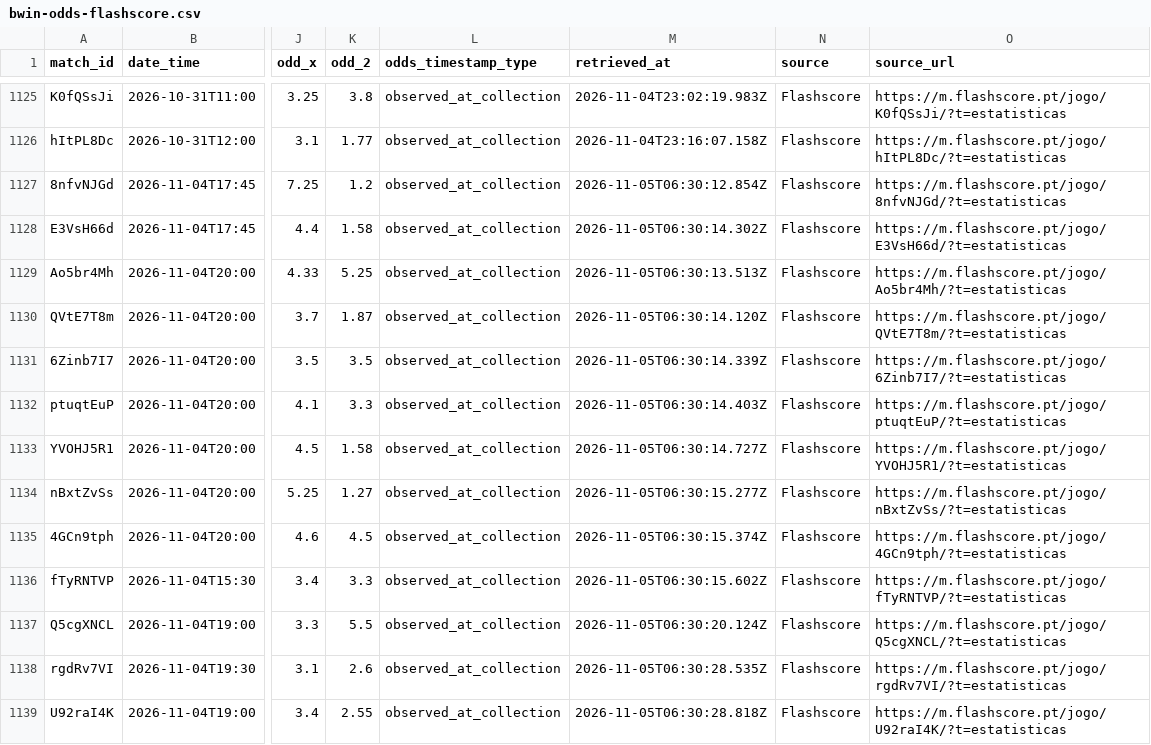
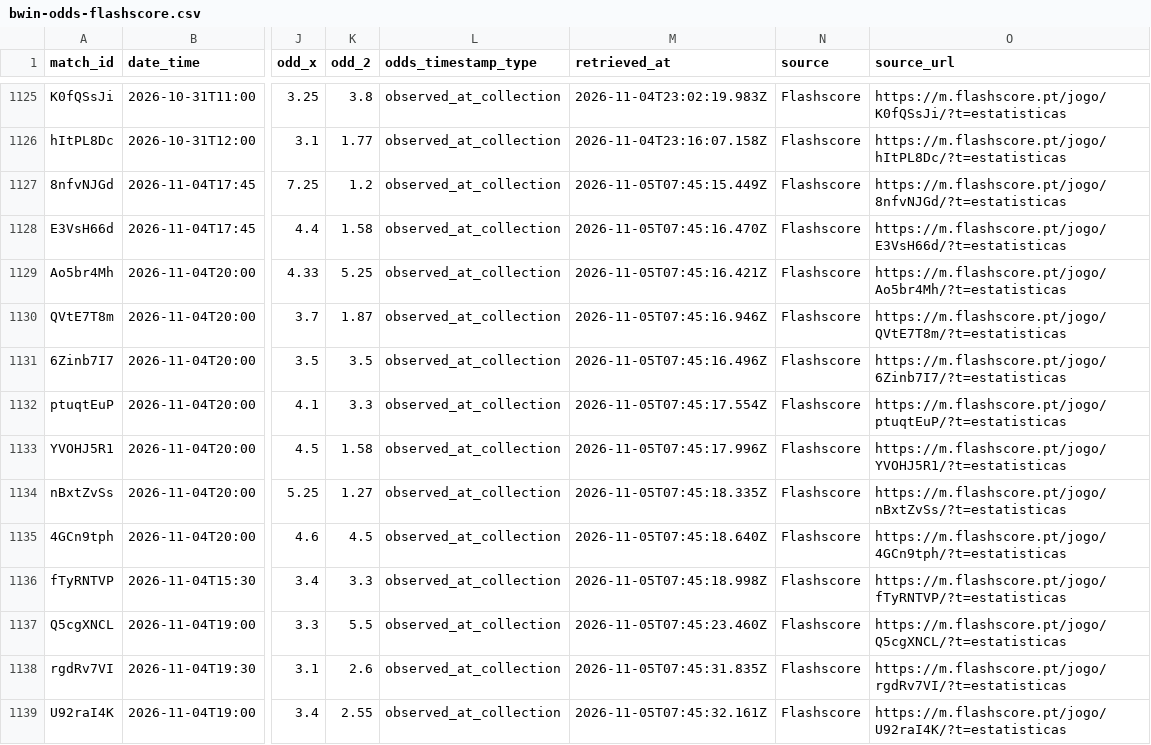
Before and after one commit to markyto34/simuladorfutebol, a CSV file: data/bwin-odds-flashscore.csv, drawn as a sheet; only a part is shown, gaps mark what is left out; the diff covers the shown part only; the diff names each change by its address in the sheet, - before the commit and + after, or states it on an @@ line.

```diff
--- a/data/bwin-odds-flashscore.csv
+++ b/data/bwin-odds-flashscore.csv
-M1127 (retrieved_at): 2026-11-05T06:30:12.854Z
+M1127 (retrieved_at): 2026-11-05T07:45:15.449Z
-M1128 (retrieved_at): 2026-11-05T06:30:14.302Z
+M1128 (retrieved_at): 2026-11-05T07:45:16.470Z
-M1129 (retrieved_at): 2026-11-05T06:30:13.513Z
+M1129 (retrieved_at): 2026-11-05T07:45:16.421Z
-M1130 (retrieved_at): 2026-11-05T06:30:14.120Z
+M1130 (retrieved_at): 2026-11-05T07:45:16.946Z
-M1131 (retrieved_at): 2026-11-05T06:30:14.339Z
+M1131 (retrieved_at): 2026-11-05T07:45:16.496Z
-M1132 (retrieved_at): 2026-11-05T06:30:14.403Z
+M1132 (retrieved_at): 2026-11-05T07:45:17.554Z
-M1133 (retrieved_at): 2026-11-05T06:30:14.727Z
+M1133 (retrieved_at): 2026-11-05T07:45:17.996Z
-M1134 (retrieved_at): 2026-11-05T06:30:15.277Z
+M1134 (retrieved_at): 2026-11-05T07:45:18.335Z
-M1135 (retrieved_at): 2026-11-05T06:30:15.374Z
+M1135 (retrieved_at): 2026-11-05T07:45:18.640Z
-M1136 (retrieved_at): 2026-11-05T06:30:15.602Z
+M1136 (retrieved_at): 2026-11-05T07:45:18.998Z
-M1137 (retrieved_at): 2026-11-05T06:30:20.124Z
+M1137 (retrieved_at): 2026-11-05T07:45:23.460Z
-M1138 (retrieved_at): 2026-11-05T06:30:28.535Z
+M1138 (retrieved_at): 2026-11-05T07:45:31.835Z
-M1139 (retrieved_at): 2026-11-05T06:30:28.818Z
+M1139 (retrieved_at): 2026-11-05T07:45:32.161Z
```
Also changed, not shown: 51 edited cells elsewhere in this file, 3 other files.
